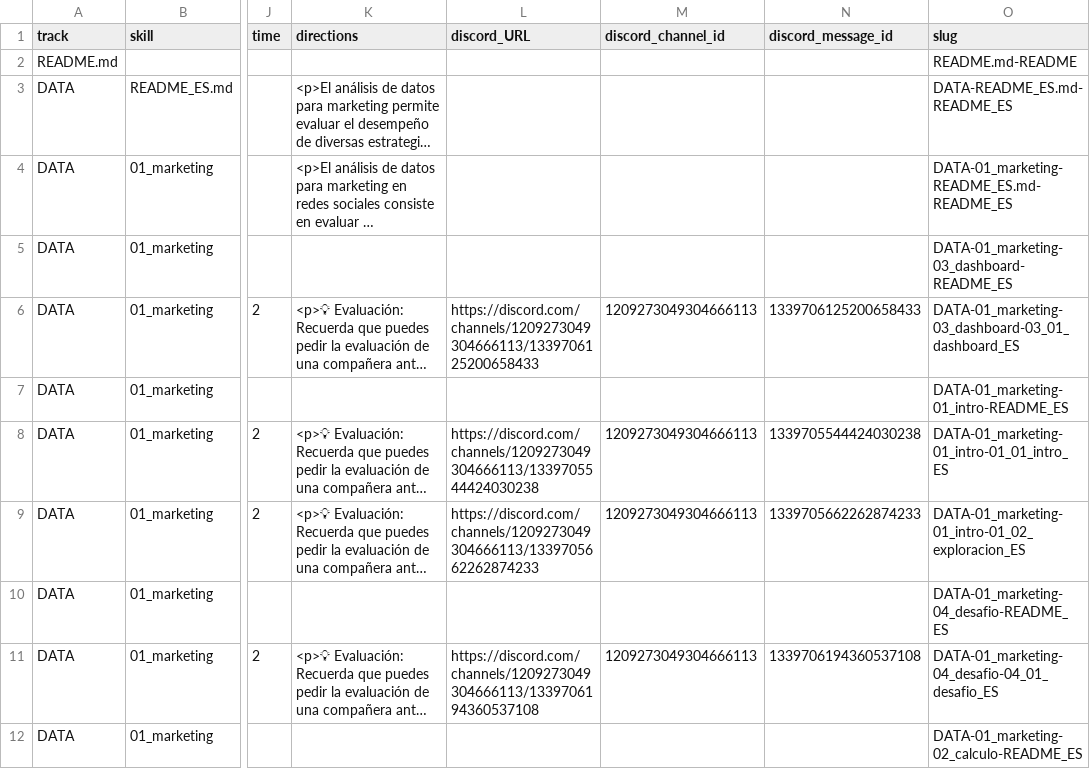
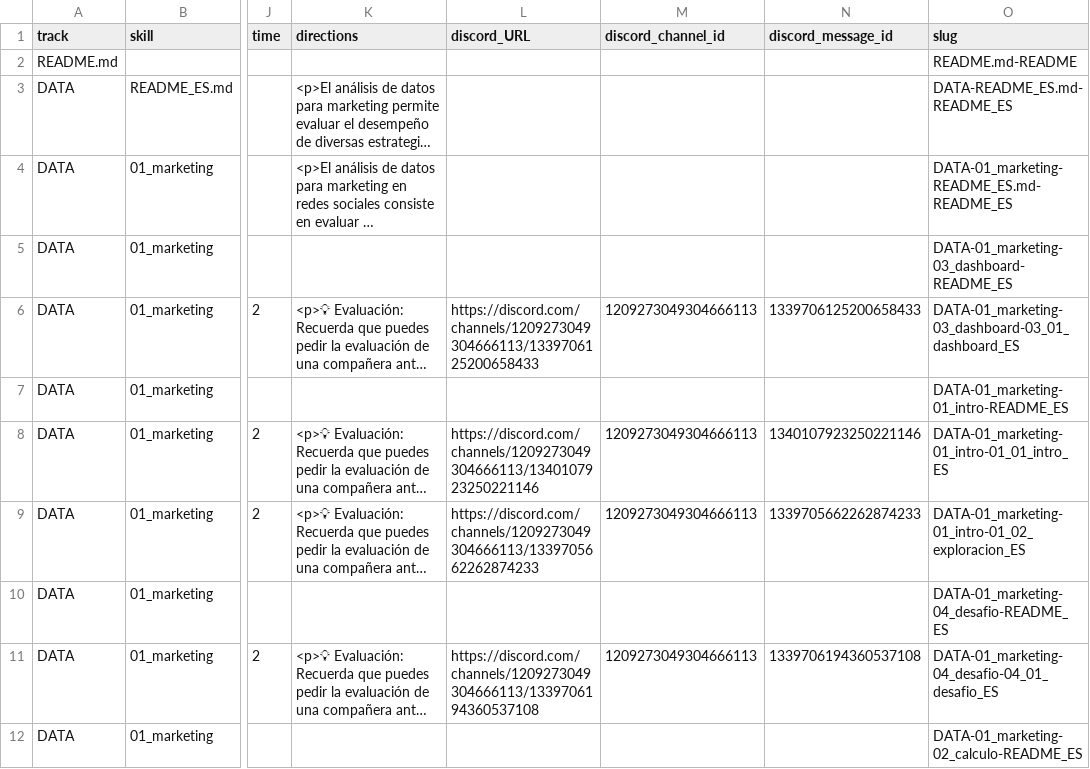
Before and after one commit to Laboratoria/digitaljumpstart-curriculum, a CSV file: markdown_files.csv, drawn as a sheet; only a part is shown, gaps mark what is left out; long unchanged cells end in …; the diff names each change by its address in the sheet, - before the commit and + after, or states it on an @@ line.

```diff
--- a/markdown_files.csv
+++ b/markdown_files.csv
-L8 (discord_URL): https://discord.com/channels/1209273049304666113/1339705544424030238
+L8 (discord_URL): https://discord.com/channels/1209273049304666113/1340107923250221146
-N8 (discord_message_id): 1339705544424030238
+N8 (discord_message_id): 1340107923250221146
```
Also changed, not shown: 2 other files.
